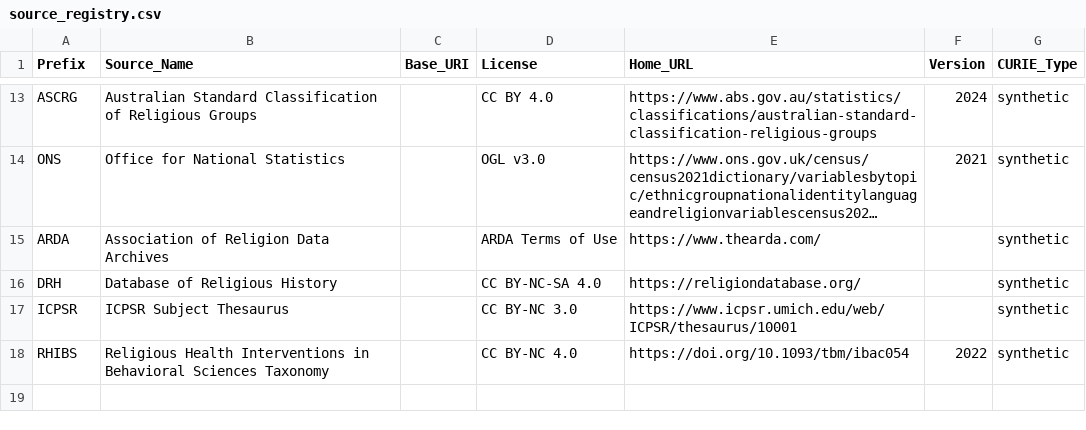
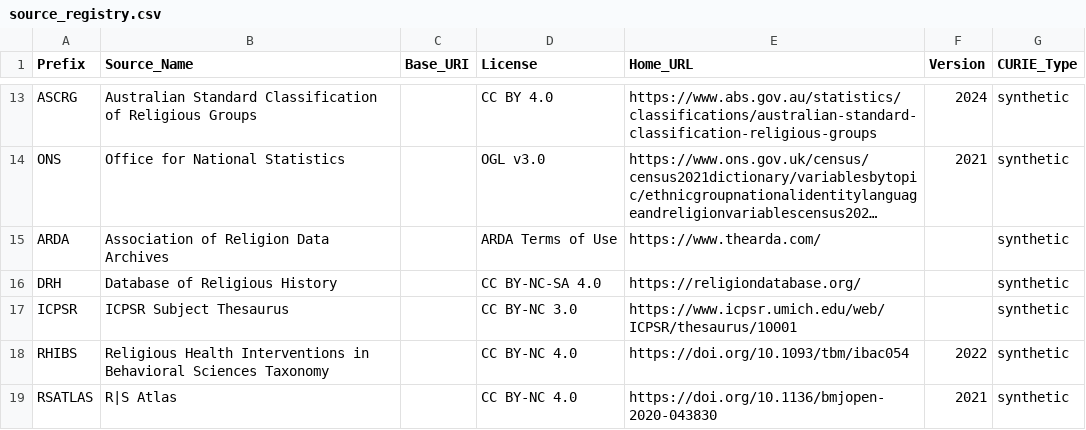
Before and after one commit to njsgibson/religion-ontology-mapping, a CSV file: config/source_registry.csv, drawn as a sheet; only a part is shown, gaps mark what is left out; long unchanged cells end in …; the diff names each change by its address in the sheet, - before the commit and + after, or states it on an @@ line.

Commit message:
Added new source: R|S Atlas

```diff
--- a/config/source_registry.csv
+++ b/config/source_registry.csv
+row 19: RSATLAS | R|S Atlas |  | CC BY-NC 4.0 | https://doi.org/10.1136/bmjopen-2020-043830 | 2021 | synthetic
```
Also changed, not shown: 4 other files.
